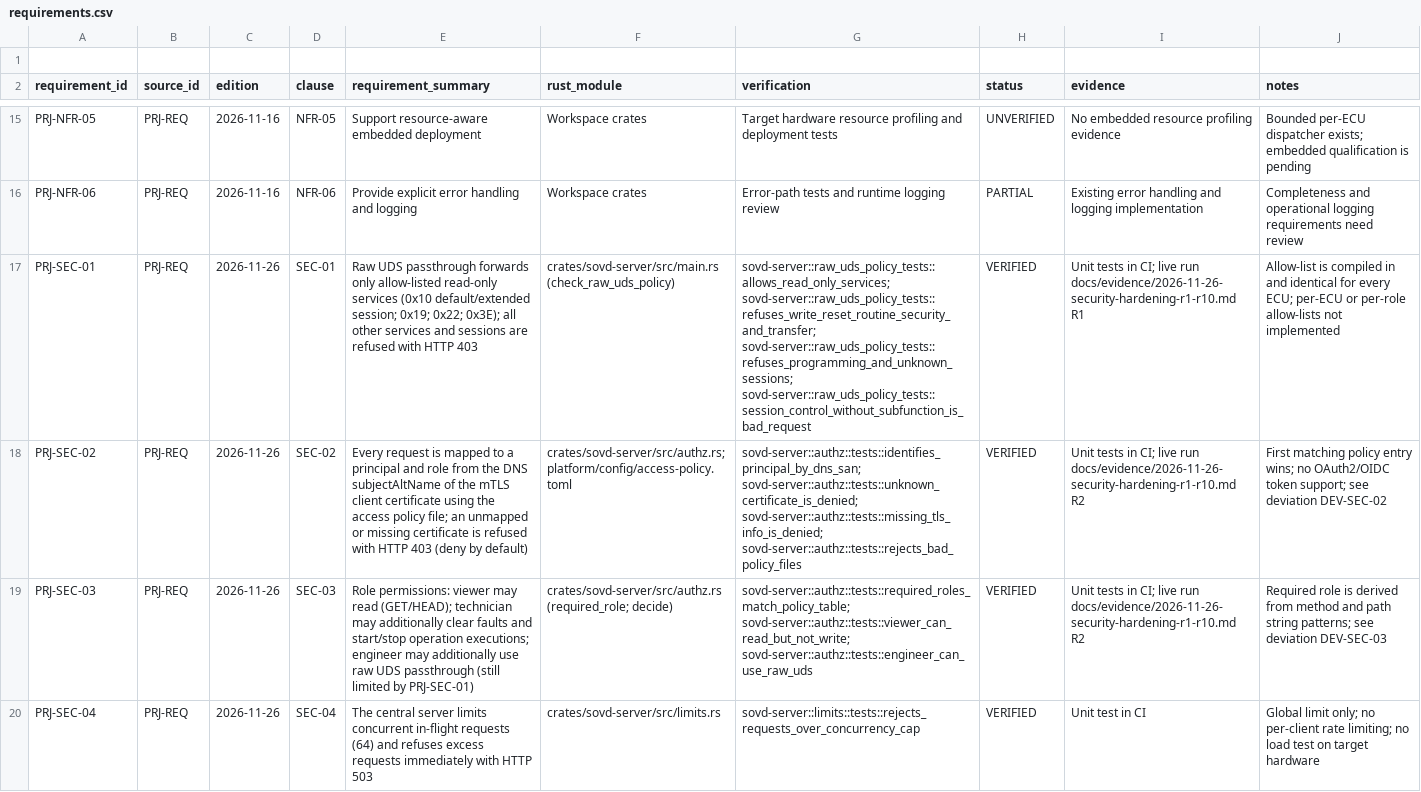
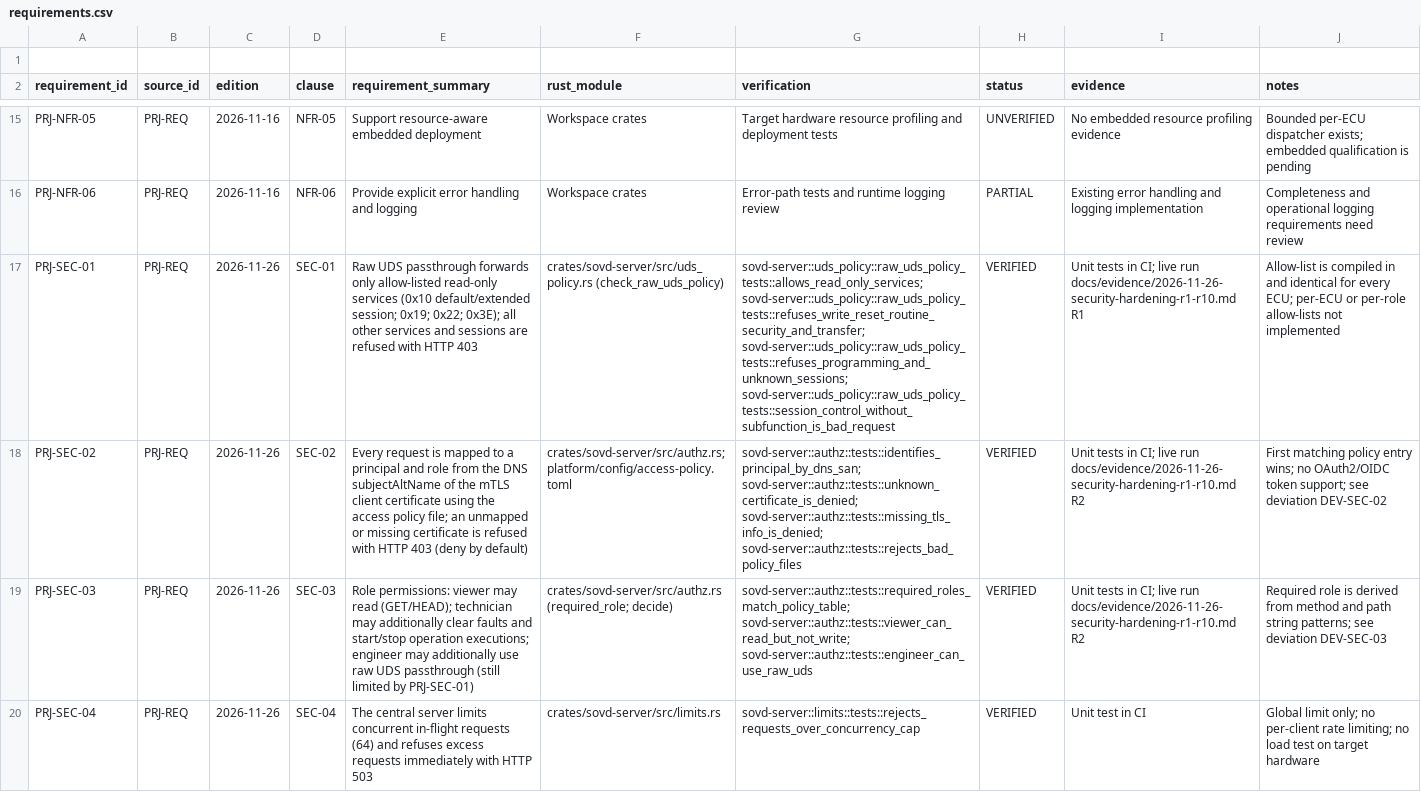
Before and after one commit to HariKrishnaDukka/VeloSOVD, a CSV file: docs/requirements/requirements.csv, drawn as a sheet; only a part is shown, gaps mark what is left out; the diff covers the shown part only; the diff names each change by its address in the sheet, - before the commit and + after, or states it on an @@ line.

Commit message:
refactor(sovd-server): split main.rs into modules (no behaviour change)
R6: main.rs (3027 lines) -> main.rs (startup/shutdown), routes/{mod,vehicle,faults,executions,diagnostics}.rs, state.rs, models.rs, api_error.rs, zonal_client.rs, uds_policy.rs, api_tests.rs. Items made pub(crate); no logic changed.

Evidence: same 80 test functions before/after; 13 live requests give byte-identical HTTP responses and identical audit records.

Traceability: check_traceability.py now resolves real module paths (a moved test fails CI until the register is updated); requirements.csv updated for 7 moved tests. Docs: current locations updated in sovd_deviations.md and API.md; baseline-pinned gap matrix and ADR-0002 get a location note.

```diff
--- a/docs/requirements/requirements.csv
+++ b/docs/requirements/requirements.csv
-F17 (rust_module): crates/sovd-server/src/main.rs (check_raw_uds_policy)
+F17 (rust_module): crates/sovd-server/src/uds_policy.rs (check_raw_uds_policy)
-G17 (verification): sovd-server::raw_uds_policy_tests::allows_read_only_services; sovd-server::raw_uds_policy_tests::refuses_write_reset_routine_security_and_transfer; sovd-server::raw_uds_policy_tests::refuses_programming_and_unknown_sessions; sovd-server::raw_uds_policy_tests::session_control_without_subfunction_is_bad_request
+G17 (verification): sovd-server::uds_policy::raw_uds_policy_tests::allows_read_only_services; sovd-server::uds_policy::raw_uds_policy_tests::refuses_write_reset_routine_security_and_transfer; sovd-server::uds_policy::raw_uds_policy_tests::refuses_programming_and_unknown_sessions; sovd-server::uds_policy::raw_uds_policy_tests::session_control_without_subfunction_is_bad_request
```
Also changed, not shown: 2 edited cells elsewhere in this file, 17 other files.
